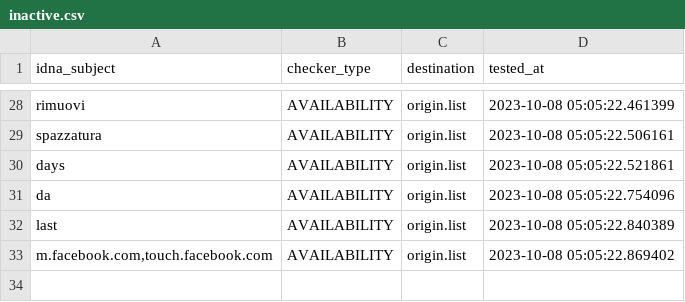
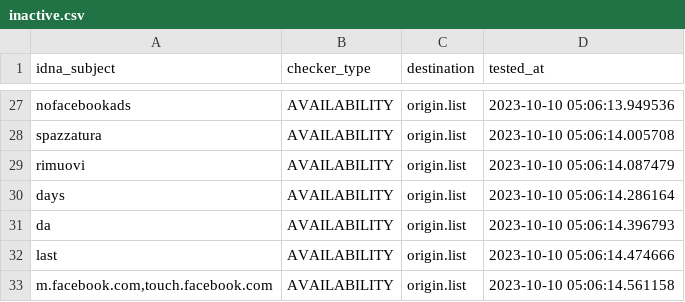
Before and after one commit to dead-hosts/xfiles_facebook_git_gioxx, a CSV file: .pyfunceble/inactive.csv, drawn as a sheet; only a part is shown, gaps mark what is left out; addresses are those after the commit; the diff covers the shown part only; the diff names each change by its address in the sheet, - before the commit and + after, or states it on an @@ line.

```diff
--- a/.pyfunceble/inactive.csv
+++ b/.pyfunceble/inactive.csv
-A27 (idna_subject): rimuovi
+A27 (idna_subject): nofacebookads
-D27 (tested_at): 2023-10-08 05:05:22.461399
+D27 (tested_at): 2023-10-10 05:06:13.949536
-D28 (tested_at): 2023-10-08 05:05:22.506161
+D28 (tested_at): 2023-10-10 05:06:14.005708
+row 29: rimuovi | AVAILABILITY | origin.list | 2023-10-10 05:06:14.087479
-D30 (tested_at): 2023-10-08 05:05:22.521861
+D30 (tested_at): 2023-10-10 05:06:14.286164
-D31 (tested_at): 2023-10-08 05:05:22.754096
+D31 (tested_at): 2023-10-10 05:06:14.396793
-D32 (tested_at): 2023-10-08 05:05:22.840389
+D32 (tested_at): 2023-10-10 05:06:14.474666
-D33 (tested_at): 2023-10-08 05:05:22.869402
+D33 (tested_at): 2023-10-10 05:06:14.561158
```
Also changed, not shown: 4 added rows, 5 removed rows and 23 edited cells elsewhere in this file, 7 other files.
